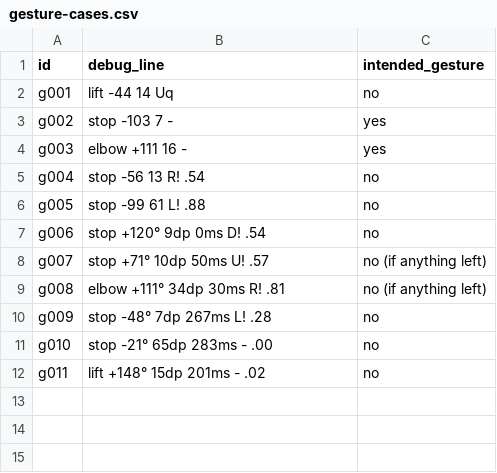
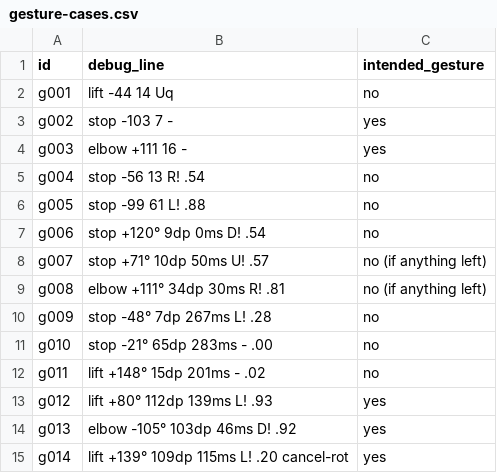
Before and after one commit to LiorAvrahami/David_Snake, a CSV file: docs/gesture-cases.csv, drawn as a sheet.

```diff
--- a/docs/gesture-cases.csv
+++ b/docs/gesture-cases.csv
@@ -12 +12,4 @@ g010,"stop -21° 65dp 283ms - .00",no
 g011,"lift +148° 15dp 201ms - .02",no
+g012,"lift +80° 112dp 139ms L! .93",yes
+g013,"elbow -105° 103dp 46ms D! .92",yes
+g014,"lift +139° 109dp 115ms L! .20 cancel-rot",yes
```
Also changed, not shown: 1 other file.
